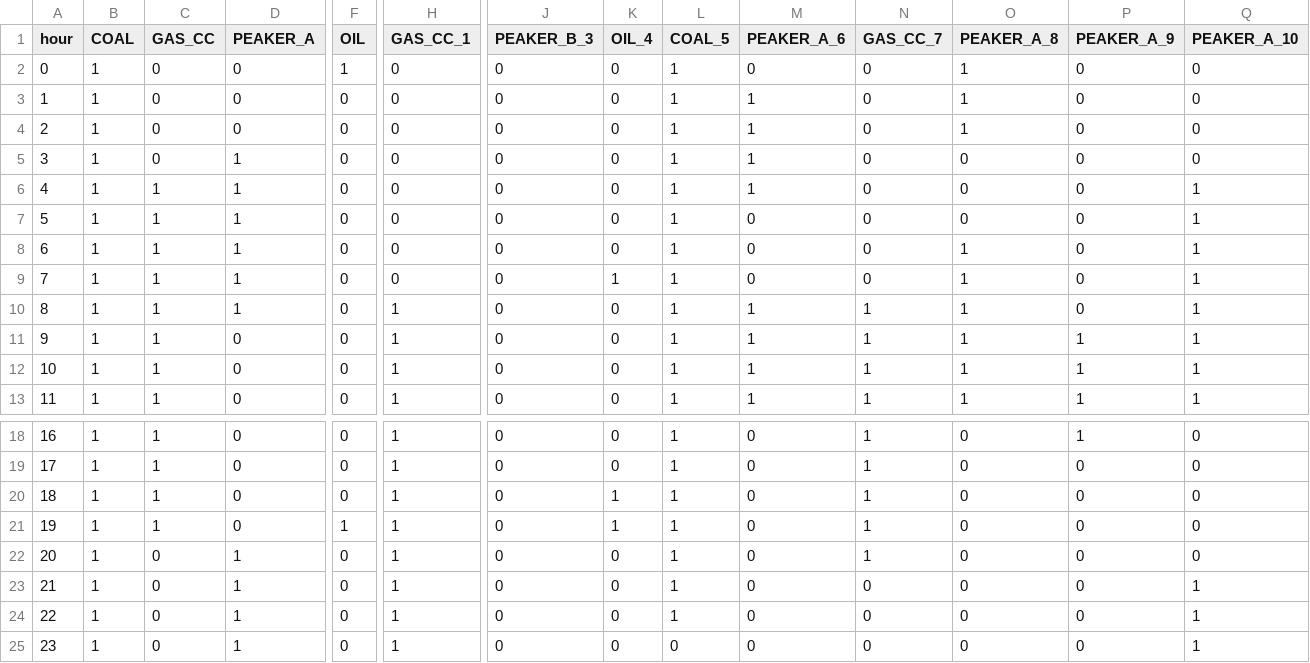
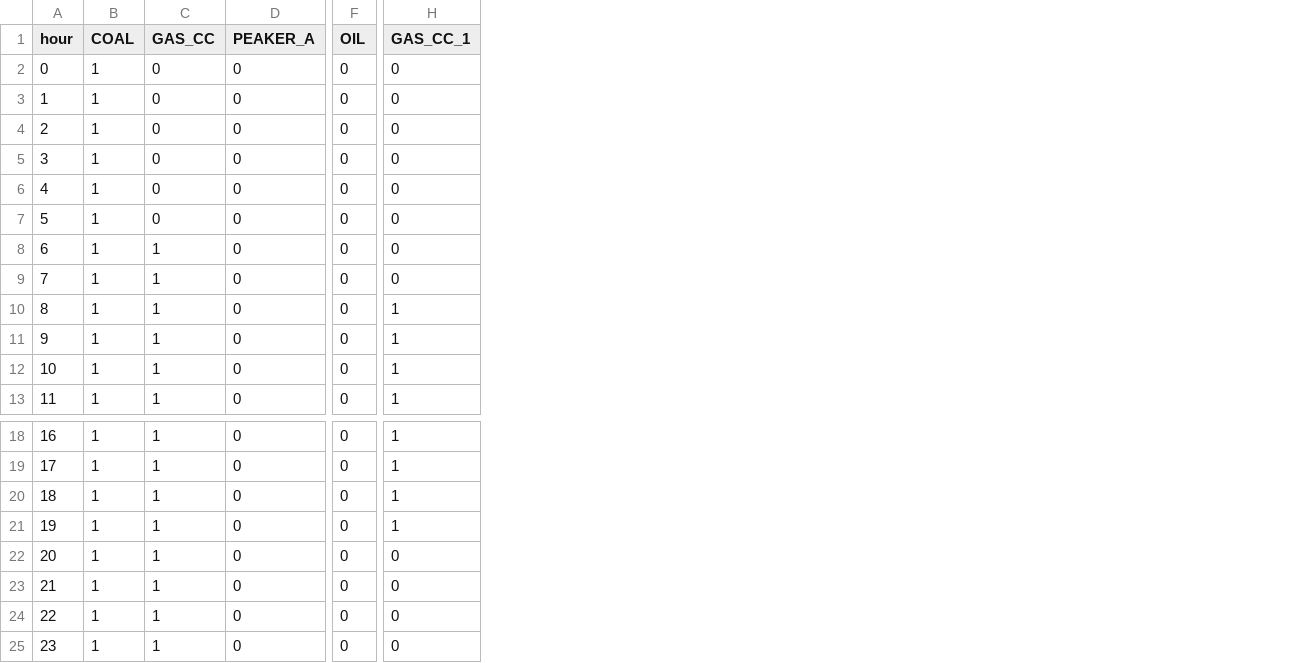
Before and after one commit to Gabriel-Welsh/tn-quantum-hackathon, a CSV file: 3-tva-plant-scheduling/hybrid_schedule.csv, drawn as a sheet; only a part is shown, gaps mark what is left out; the diff names each change by its address in the sheet, - before the commit and + after, or states it on an @@ line.

```diff
--- a/3-tva-plant-scheduling/hybrid_schedule.csv
+++ b/3-tva-plant-scheduling/hybrid_schedule.csv
-column J (PEAKER_B_3), rows 2-13: all 0; rows 18-25: all 0
-column K (OIL_4), rows 2-13: 0 | 0 | 0 | 0 | 0 | 0 | 0 | 1 | 0 | 0 | 0 | 0; rows 18-25: 0 | 0 | 1 | 1 | 0 | 0 | 0 | 0
-column L (COAL_5), rows 2-13: all 1; rows 18-25: 1 | 1 | 1 | 1 | 1 | 1 | 1 | 0
-column M (PEAKER_A_6), rows 2-13: 0 | 1 | 1 | 1 | 1 | 0 | 0 | 0 | 1 | 1 | 1 | 1; rows 18-25: all 0
-column N (GAS_CC_7), rows 2-13: 0 | 0 | 0 | 0 | 0 | 0 | 0 | 0 | 1 | 1 | 1 | 1; rows 18-25: 1 | 1 | 1 | 1 | 1 | 0 | 0 | 0
-column O (PEAKER_A_8), rows 2-13: 1 | 1 | 1 | 0 | 0 | 0 | 1 | 1 | 1 | 1 | 1 | 1; rows 18-25: all 0
-column P (PEAKER_A_9), rows 2-13: 0 | 0 | 0 | 0 | 0 | 0 | 0 | 0 | 0 | 1 | 1 | 1; rows 18-25: 1 | 0 | 0 | 0 | 0 | 0 | 0 | 0
-column Q (PEAKER_A_10), rows 2-13: 0 | 0 | 0 | 0 | 1 | 1 | 1 | 1 | 1 | 1 | 1 | 1; rows 18-25: 0 | 0 | 0 | 0 | 0 | 1 | 1 | 1
-F2 (OIL): 1
+F2 (OIL): 0
-D5:D10 (PEAKER_A): 1
+D5:D10 (PEAKER_A): 0
-C6:C7 (GAS_CC): 1
+C6:C7 (GAS_CC): 0
-F21 (OIL): 1
+F21 (OIL): 0
-C22:C25 (GAS_CC): 0
+C22:C25 (GAS_CC): 1
-D22:D25 (PEAKER_A): 1
+D22:D25 (PEAKER_A): 0
-H22:H25 (GAS_CC_1): 1
+H22:H25 (GAS_CC_1): 0
```
Also changed, not shown: 3 other files.
